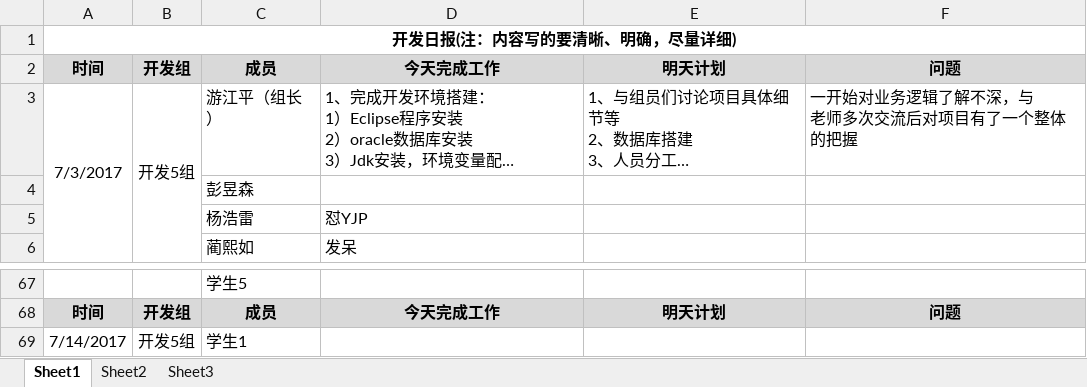
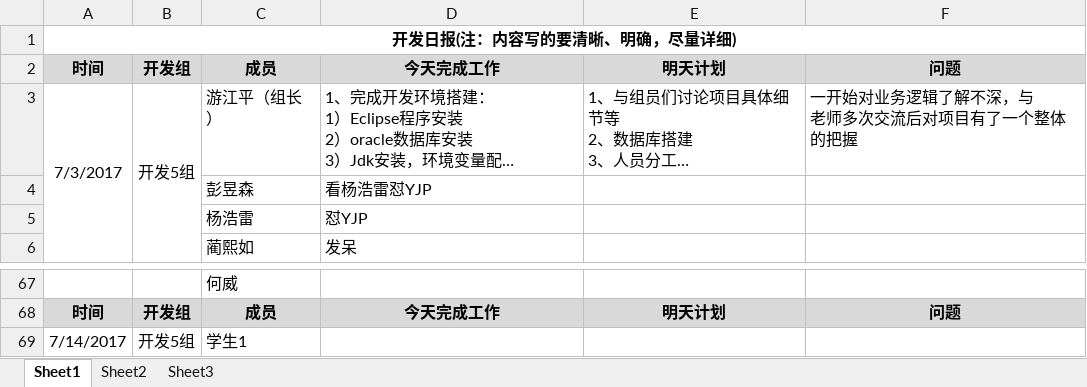
Before and after one commit to GARCIIAa/VehicleSystem, an Excel workbook: Doc/JAVA实训_第五小组_开发日报表.xlsx, sheet Sheet1, drawn as a sheet; only a part is shown, gaps mark what is left out; long unchanged cells end in …; values as stored, in another font and other column widths than the file's, no borders; the diff covers the shown part only; the diff names each change by its address in the sheet, - before the commit and + after, or states it on an @@ line.

```diff
--- a/Doc/JAVA实训_第五小组_开发日报表.xlsx (sheet Sheet1)
+++ b/Doc/JAVA实训_第五小组_开发日报表.xlsx (sheet Sheet1)
-D4: (empty)
+D4: 看杨浩雷怼YJP
-C67: 学生5
+C67: 何威
```
Also changed, not shown: 1 added row, 1 removed row and 47 edited cells elsewhere in this sheet.
